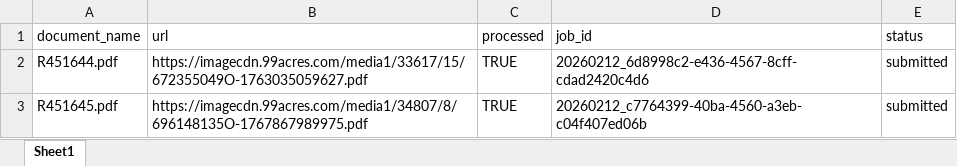
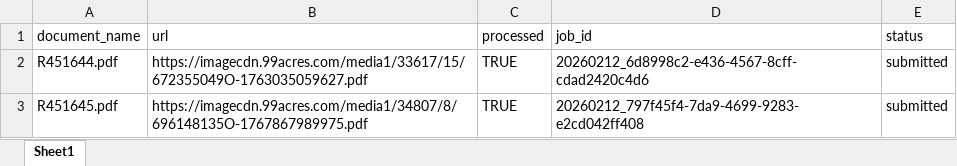
Before and after one commit to Suryanshnaithani/SarvamService, an Excel workbook: data/documents.xlsx, sheet Sheet1, drawn as a sheet; values as stored, in another font and other column widths than the file's, no borders; the diff names each change by its address in the sheet, - before the commit and + after, or states it on an @@ line.

Commit message:
Processed R451645.pdf → 20260212_797f45f4-7da9-4699-9283-e2cd042ff408

```diff
--- a/data/documents.xlsx (sheet Sheet1)
+++ b/data/documents.xlsx (sheet Sheet1)
-D3 (job_id): 20260212_c7764399-40ba-4560-a3eb-c04f407ed06b
+D3 (job_id): 20260212_797f45f4-7da9-4699-9283-e2cd042ff408
```
